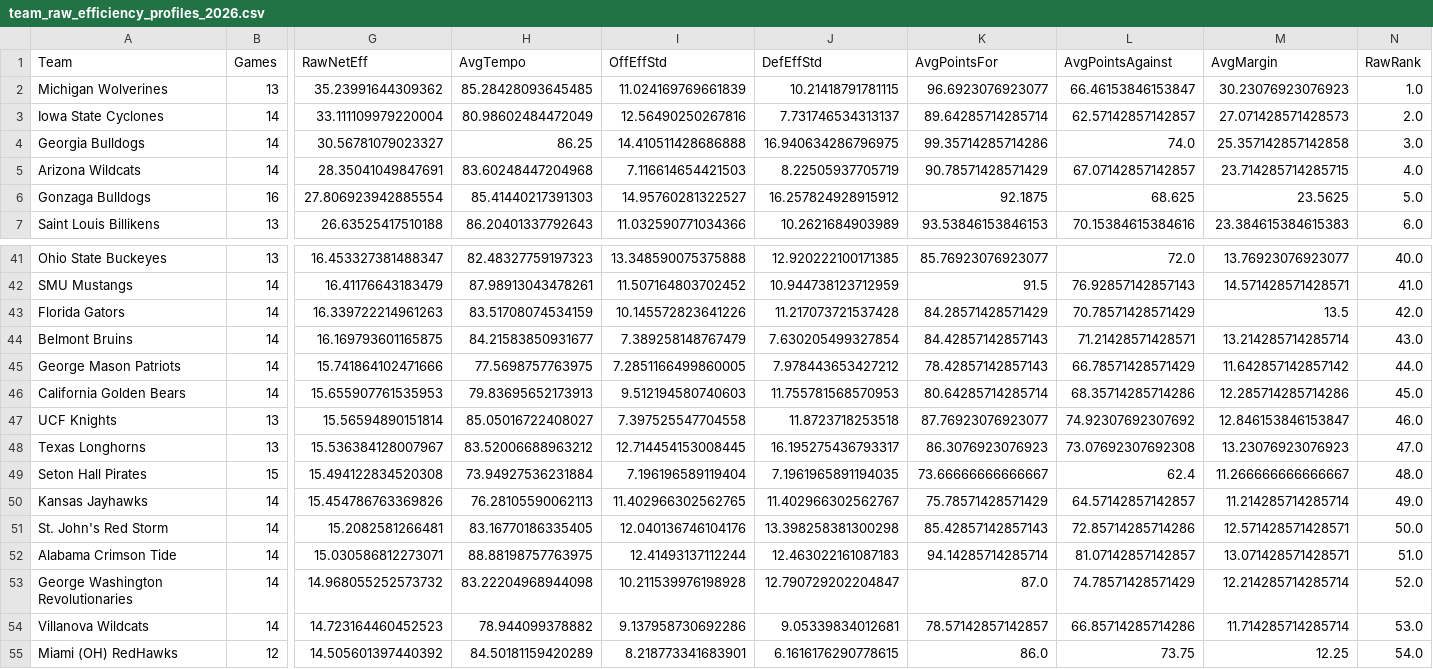
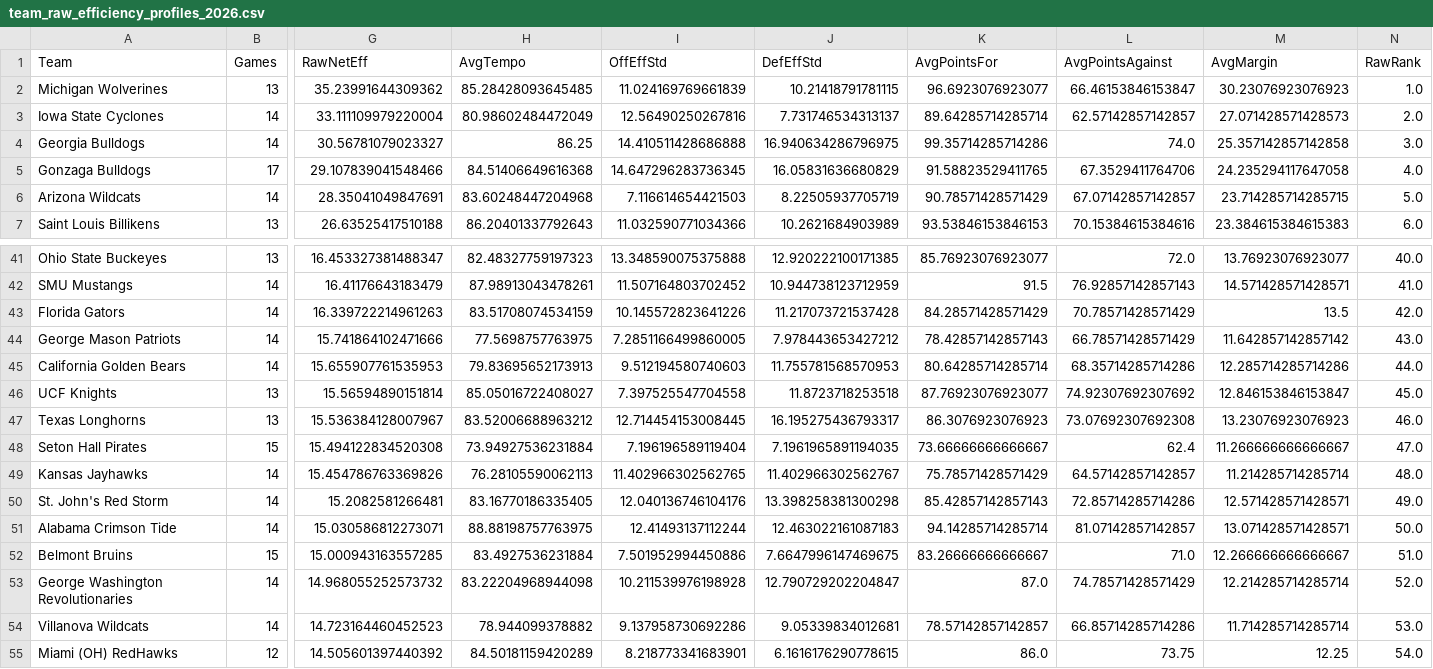
Before and after one commit to adamking103/HerfLabSimulator, a CSV file: team_raw_efficiency_profiles_2026.csv, drawn as a sheet; only a part is shown, gaps mark what is left out; removed rows and columns are numbered as before the commit, all else as after; rows hold the shown columns only; the diff names each change by its address in the sheet, - before the commit and + after, or states it on an @@ line.

```diff
--- a/team_raw_efficiency_profiles_2026.csv
+++ b/team_raw_efficiency_profiles_2026.csv
+row 5: Gonzaga Bulldogs | 17 | 29.107839041548466 | 84.51406649616368 | 14.647296283736345 | 16.05831636680829 | 91.58823529411765 | 67.3529411764706 | 24.235294117647058 | 4.0
-N6 (RawRank): 4.0
+N6 (RawRank): 5.0
-row 6: Gonzaga Bulldogs | 16 | 27.806923942885554 | 85.41440217391303 | 14.95760281322527 | 16.257824928915912 | 92.1875 | 68.625 | 23.5625 | 5.0
-row 44: Belmont Bruins | 14 | 16.169793601165875 | 84.21583850931677 | 7.389258148767479 | 7.630205499327854 | 84.42857142857143 | 71.21428571428571 | 13.214285714285714 | 43.0
-N44 (RawRank): 44.0
+N44 (RawRank): 43.0
-N45 (RawRank): 45.0
+N45 (RawRank): 44.0
-N46 (RawRank): 46.0
+N46 (RawRank): 45.0
-N47 (RawRank): 47.0
+N47 (RawRank): 46.0
-N48 (RawRank): 48.0
+N48 (RawRank): 47.0
-N49 (RawRank): 49.0
+N49 (RawRank): 48.0
-N50 (RawRank): 50.0
+N50 (RawRank): 49.0
-N51 (RawRank): 51.0
+N51 (RawRank): 50.0
+row 52: Belmont Bruins | 15 | 15.000943163557285 | 83.4927536231884 | 7.501952994450886 | 7.6647996147469675 | 83.26666666666667 | 71.0 | 12.266666666666667 | 51.0
```
Also changed, not shown: master_game_logs_2026.csv, team_adjusted_efficiency_profiles_2026.csv, 2 other files.
